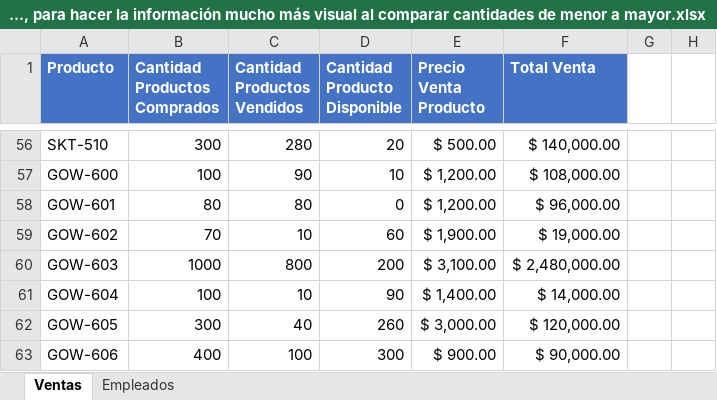
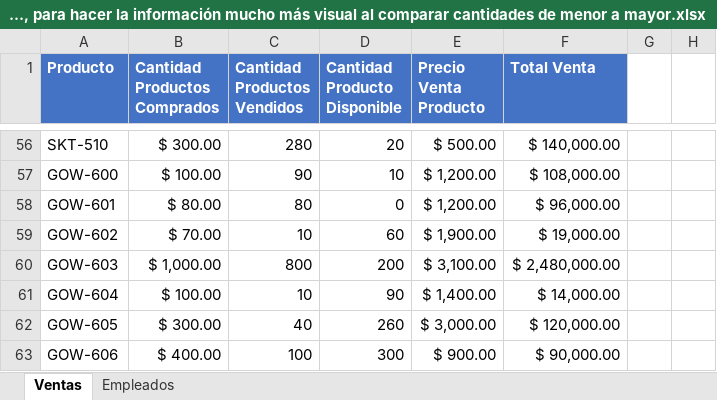
Before and after one commit to Rescata1995/Programming-Journal-by-R, an Excel workbook: Excel/Práctica/17. Formatos condicionales en Excel/Escalas de color, para hacer la información mucho más visual al comparar cantidades de menor a mayor.xlsx, sheet Ventas, drawn as a sheet; only a part is shown, gaps mark what is left out; values as stored, in another font and other column widths than the file's, no borders; charts and pictures and conditional formats not drawn; the diff covers the shown part only; the diff names each change by its address in the sheet, - before the commit and + after, or states it on an @@ line.

```diff
--- a/Excel/Práctica/17. Formatos condicionales en Excel/Escalas de color, para hacer la información mucho más visual al comparar cantidades de menor a mayor.xlsx (sheet Ventas)
+++ b/Excel/Práctica/17. Formatos condicionales en Excel/Escalas de color, para hacer la información mucho más visual al comparar cantidades de menor a mayor.xlsx (sheet Ventas)
-B56 (Cantidad Productos Comprados): 300
+B56 (Cantidad Productos Comprados): $ 300.00
-B57 (Cantidad Productos Comprados): 100
+B57 (Cantidad Productos Comprados): $ 100.00
-B58 (Cantidad Productos Comprados): 80
+B58 (Cantidad Productos Comprados): $ 80.00
-B59 (Cantidad Productos Comprados): 70
+B59 (Cantidad Productos Comprados): $ 70.00
-B60 (Cantidad Productos Comprados): 1000
+B60 (Cantidad Productos Comprados): $ 1,000.00
-B61 (Cantidad Productos Comprados): 100
+B61 (Cantidad Productos Comprados): $ 100.00
-B62 (Cantidad Productos Comprados): 300
+B62 (Cantidad Productos Comprados): $ 300.00
-B63 (Cantidad Productos Comprados): 400
+B63 (Cantidad Productos Comprados): $ 400.00
```
Also changed, not shown: 58 edited cells and merged cells elsewhere in this sheet, charts or pictures.
